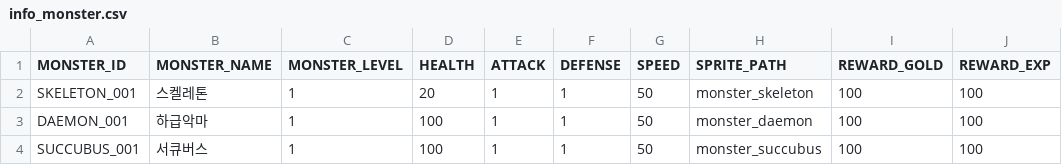
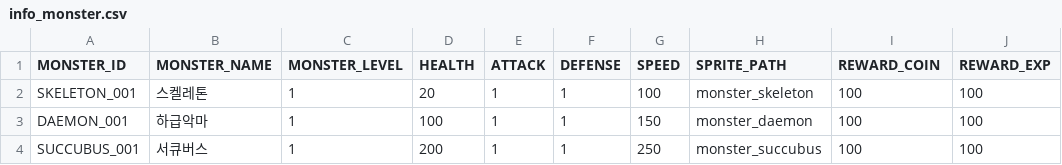
Before and after one commit to ChoiIngon/TheDungeon, a CSV file: Assets/Resources/Config/info_monster.csv, drawn as a sheet.

```diff
--- a/Assets/Resources/Config/info_monster.csv
+++ b/Assets/Resources/Config/info_monster.csv
@@ -1,4 +1,4 @@
-MONSTER_ID,MONSTER_NAME,MONSTER_LEVEL,HEALTH,ATTACK,DEFENSE,SPEED,SPRITE_PATH,REWARD_GOLD,REWARD_EXP
-SKELETON_001,스켈레톤,1,20,1,1,50,monster_skeleton,100,100
-DAEMON_001,하급악마,1,100,1,1,50,monster_daemon,100,100
-SUCCUBUS_001,서큐버스,1,100,1,1,50,monster_succubus,100,100
+MONSTER_ID,MONSTER_NAME,MONSTER_LEVEL,HEALTH,ATTACK,DEFENSE,SPEED,SPRITE_PATH,REWARD_COIN,REWARD_EXP
+SKELETON_001,스켈레톤,1,20,1,1,100,monster_skeleton,100,100
+DAEMON_001,하급악마,1,100,1,1,150,monster_daemon,100,100
+SUCCUBUS_001,서큐버스,1,200,1,1,250,monster_succubus,100,100
```
Also changed, not shown: 13 other files.
